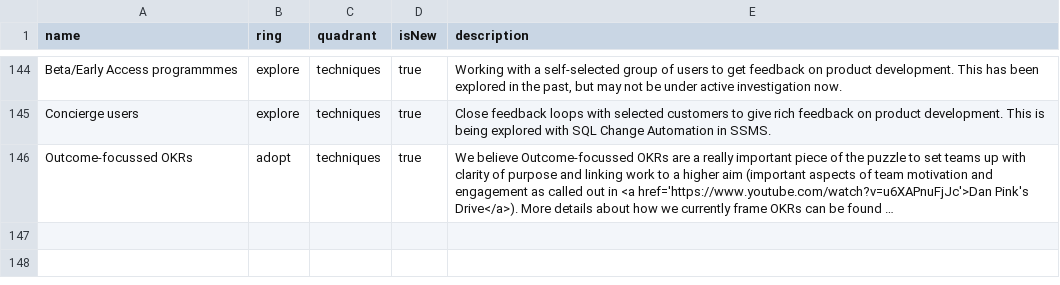
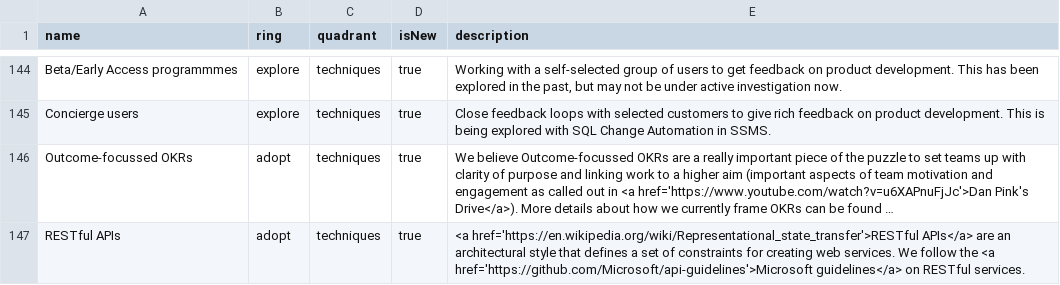
Before and after one commit to red-gate/Tech-Radar, a CSV file: radar.csv, drawn as a sheet; only a part is shown, gaps mark what is left out; long unchanged cells end in …; the diff names each change by its address in the sheet, - before the commit and + after, or states it on an @@ line.

Commit message:
Add rest services.

```diff
--- a/radar.csv
+++ b/radar.csv
+row 147: RESTful APIs | adopt | techniques | true | <a href='https://en.wikipedia.org/wiki/Representational_state_transfer'>RESTful APIs</a> are an architectural style that defines a set of constraints for creating web services. We follow the <a href='https://github.com/Microsoft/api-guidelines'>Microsoft guidelines</a> on RESTful services.
```
